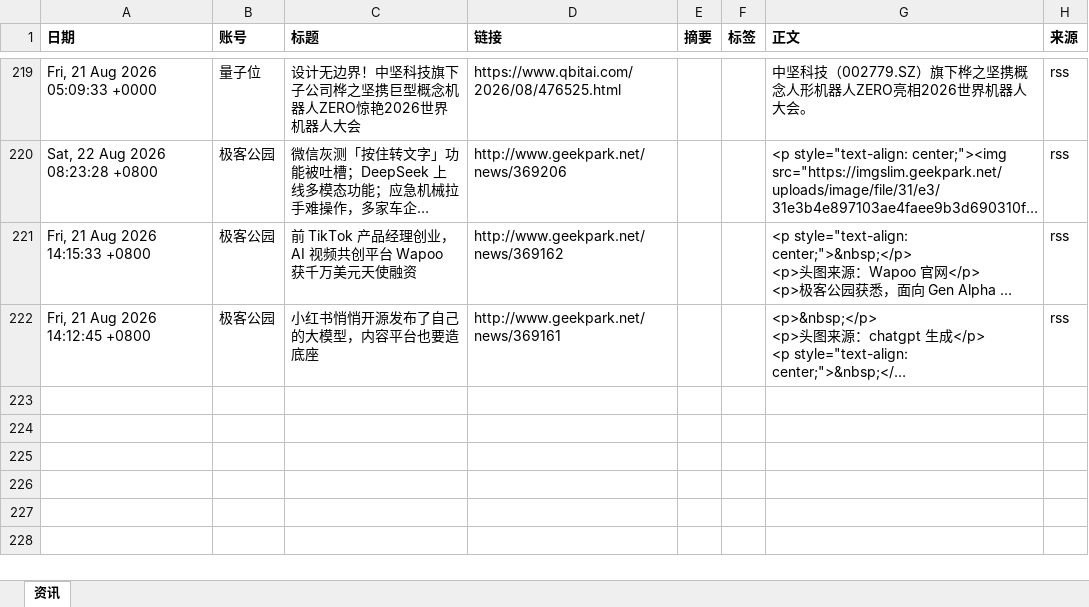
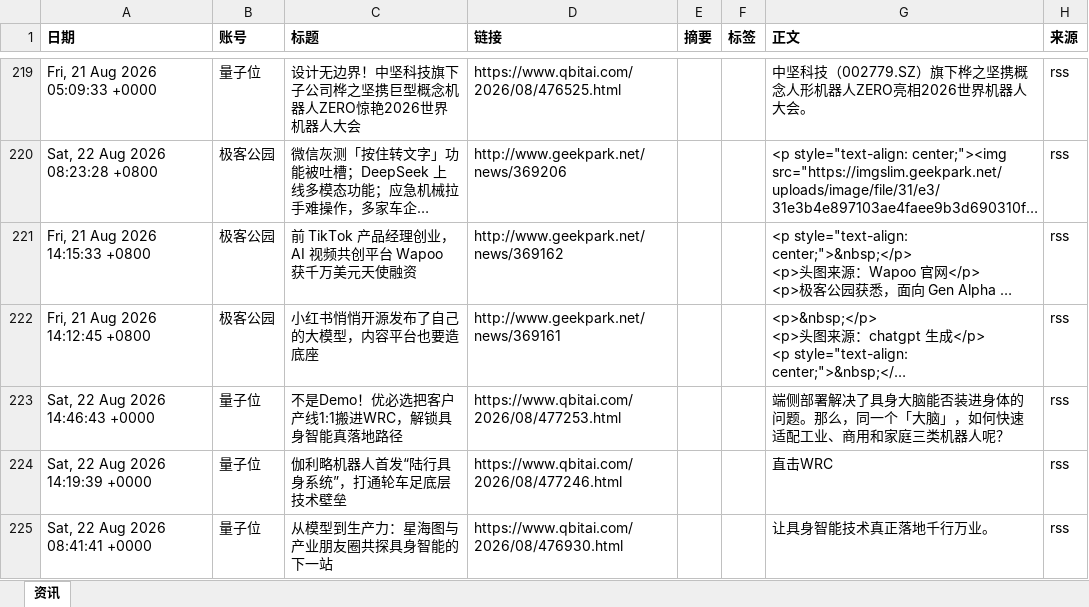
Before and after one commit to Yta402/colinfor-embodied-ai, an Excel workbook: data/具身智能行业资讯总表.xlsx, sheet 资讯, drawn as a sheet; only a part is shown, gaps mark what is left out; long unchanged cells end in …; values as stored, in another font and other column widths than the file's, no borders; the diff names each change by its address in the sheet, - before the commit and + after, or states it on an @@ line.

```diff
--- a/data/具身智能行业资讯总表.xlsx (sheet 资讯)
+++ b/data/具身智能行业资讯总表.xlsx (sheet 资讯)
+row 223: Sat, 22 Aug 2026 14:46:43 +0000 | 量子位 | 不是Demo！优必选把客户产线1:1搬进WRC，解锁具身智能真落地路径 | https://www.qbitai.com/2026/08/477253.html |  |  | 端侧部署解决了具身大脑能否装进身体的问题。那么，同一个「大脑」，如何快速适配工业、商用和家庭三类机器人呢？ | rss
+row 224: Sat, 22 Aug 2026 14:19:39 +0000 | 量子位 | 伽利略机器人首发“陆行具身系统”，打通轮车足底层技术壁垒 | https://www.qbitai.com/2026/08/477246.html |  |  | 直击WRC | rss
+row 225: Sat, 22 Aug 2026 08:41:41 +0000 | 量子位 | 从模型到生产力：星海图与产业朋友圈共探具身智能的下一站 | https://www.qbitai.com/2026/08/476930.html |  |  | 让具身智能技术真正落地千行万业。 | rss
```
Also changed, not shown: 4 other files.
